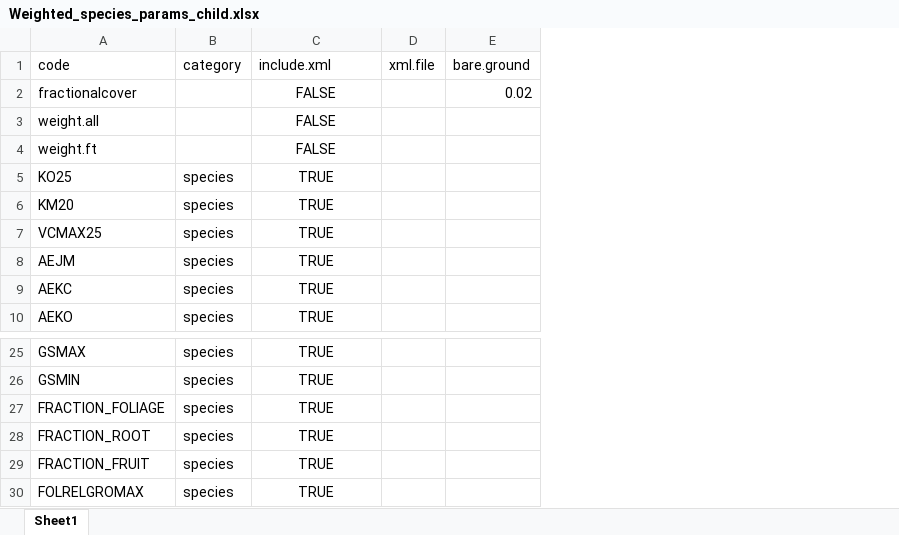
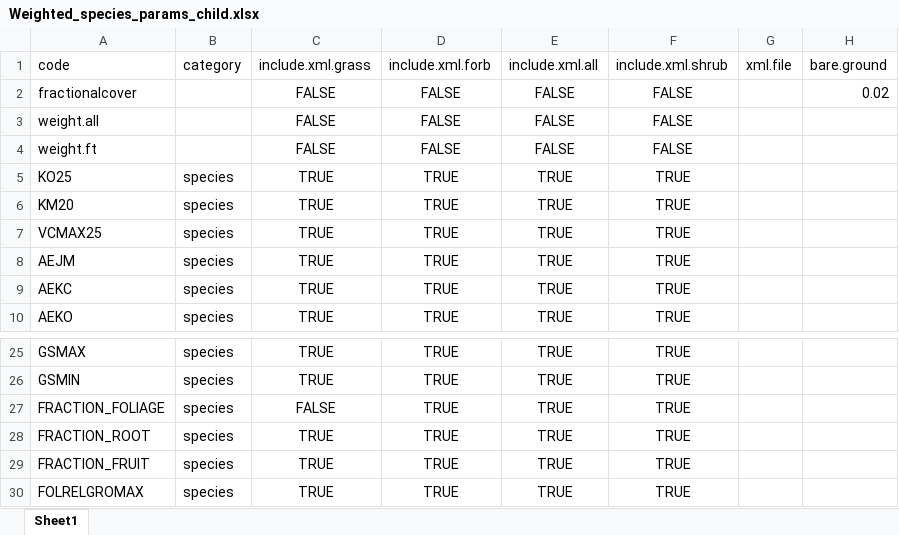
Before and after one commit to James-Hawkins/Kapiti.soil.C.modelling, an Excel workbook: projects/KE_Kapiti_Eddy_July/data/Weighted_species_params_child.xlsx, sheet Sheet1, drawn as a sheet; only a part is shown, gaps mark what is left out; values as stored, in another font and other column widths than the file's, no borders; the diff names each change by its address in the sheet, - before the commit and + after, or states it on an @@ line.

```diff
--- a/projects/KE_Kapiti_Eddy_July/data/Weighted_species_params_child.xlsx (sheet Sheet1)
+++ b/projects/KE_Kapiti_Eddy_July/data/Weighted_species_params_child.xlsx (sheet Sheet1)
+column D (include.xml.forb), rows 2-10: FALSE | FALSE | FALSE | TRUE | TRUE | TRUE | TRUE | TRUE | TRUE; rows 25-30: all TRUE
+column E (include.xml.all), rows 2-10: FALSE | FALSE | FALSE | TRUE | TRUE | TRUE | TRUE | TRUE | TRUE; rows 25-30: all TRUE
+column F (include.xml.shrub), rows 2-10: FALSE | FALSE | FALSE | TRUE | TRUE | TRUE | TRUE | TRUE | TRUE; rows 25-30: all TRUE
-C1: include.xml
+C1: include.xml.grass
-C27 (include.xml.grass): TRUE
+C27 (include.xml.grass): FALSE
```
Also changed, not shown: projects/KE_Kapiti_Eddy_July/data/Weighted_species_params_master.xlsm, 35 other files.
